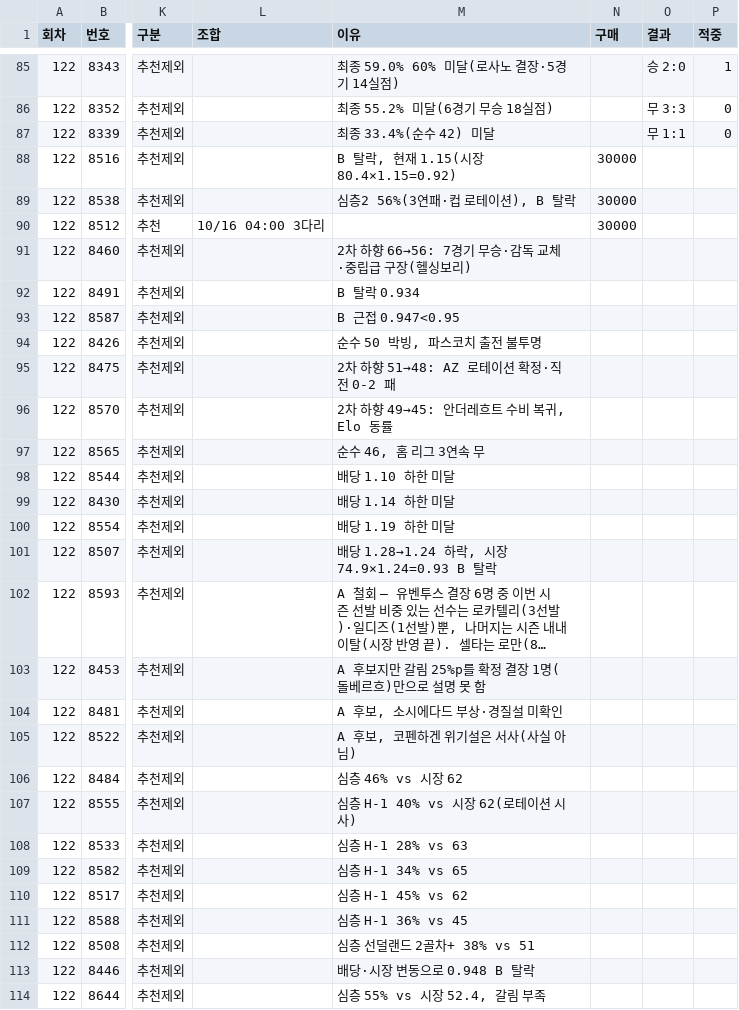
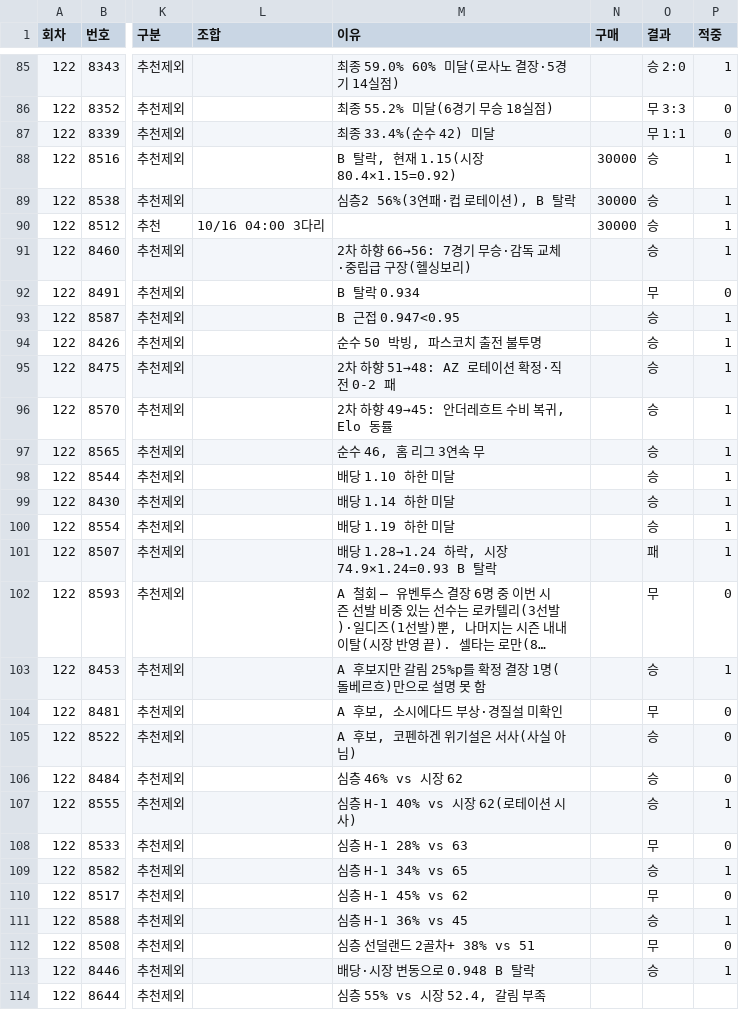
Before and after one commit to Mrzero-00/ai-playground, a CSV file: 승부예측 프로그램/추천기록.csv, drawn as a sheet; only a part is shown, gaps mark what is left out; long unchanged cells end in …; the diff covers the shown part only; the diff names each change by its address in the sheet, - before the commit and + after, or states it on an @@ line.

```diff
--- a/승부예측 프로그램/추천기록.csv
+++ b/승부예측 프로그램/추천기록.csv
-O88:O91 (결과): (empty)
+O88:O91 (결과): 승
-P88:P91 (적중): (empty)
+P88:P91 (적중): 1
-O92 (결과): (empty)
+O92 (결과): 무
-P92 (적중): (empty)
+P92 (적중): 0
-O93:O100 (결과): (empty)
+O93:O100 (결과): 승
-P93:P101 (적중): (empty)
+P93:P101 (적중): 1
-O101 (결과): (empty)
+O101 (결과): 패
-O102 (결과): (empty)
+O102 (결과): 무
-P102 (적중): (empty)
+P102 (적중): 0
-O103 (결과): (empty)
+O103 (결과): 승
-P103 (적중): (empty)
+P103 (적중): 1
-O104 (결과): (empty)
+O104 (결과): 무
-P104:P106 (적중): (empty)
+P104:P106 (적중): 0
-O105:O107 (결과): (empty)
+O105:O107 (결과): 승
-P107 (적중): (empty)
+P107 (적중): 1
-O108 (결과): (empty)
+O108 (결과): 무
-P108 (적중): (empty)
+P108 (적중): 0
-O109 (결과): (empty)
+O109 (결과): 승
-P109 (적중): (empty)
+P109 (적중): 1
-O110 (결과): (empty)
+O110 (결과): 무
-P110 (적중): (empty)
+P110 (적중): 0
-O111 (결과): (empty)
+O111 (결과): 승
-P111 (적중): (empty)
+P111 (적중): 1
-O112 (결과): (empty)
+O112 (결과): 무
-P112 (적중): (empty)
+P112 (적중): 0
-O113 (결과): (empty)
+O113 (결과): 승
-P113 (적중): (empty)
+P113 (적중): 1
```
Also changed, not shown: 20 edited cells elsewhere in this file, 승부예측 프로그램/전체경기기록.csv, 38 other files.
